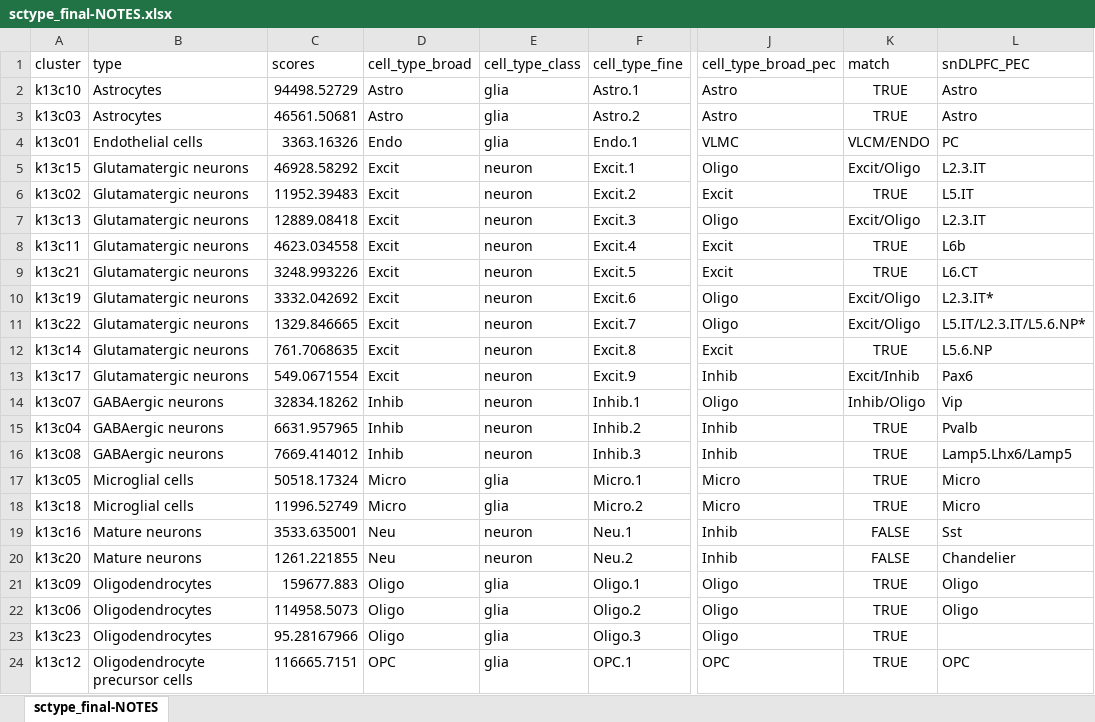
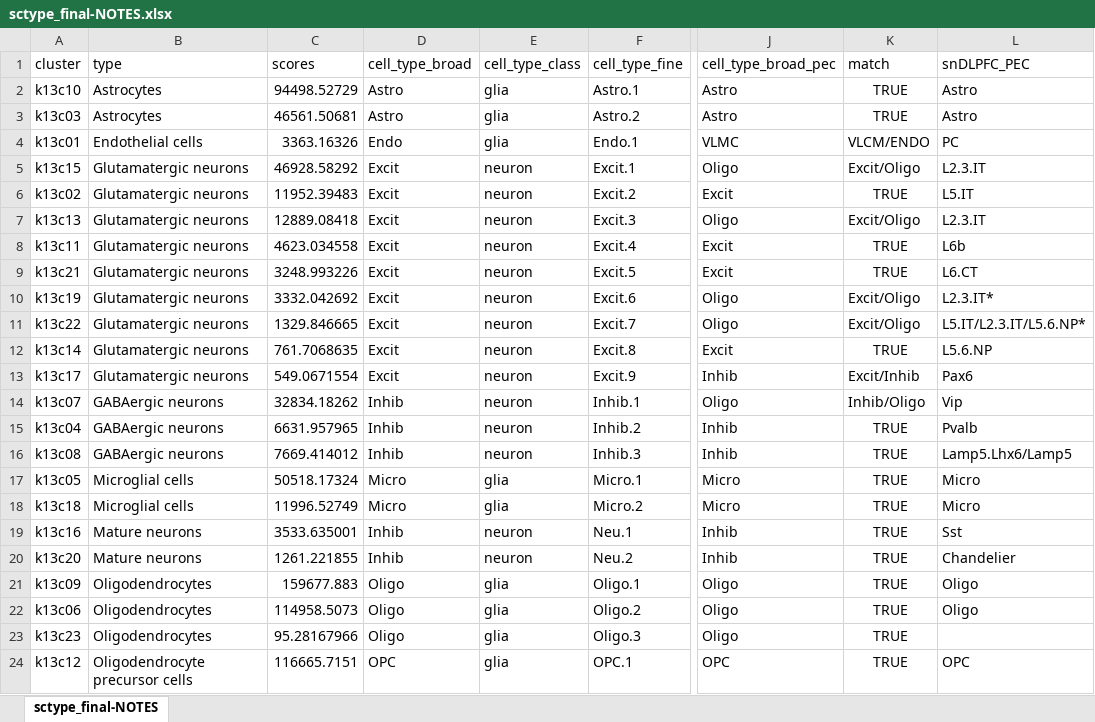
Before and after one commit to LieberInstitute/LFF_spatial_ERC, an Excel workbook: processed-data/04_snRNA-seq/13_sctype_final/sctype_final-NOTES.xlsx, sheet sctype_final-NOTES, drawn as a sheet; only a part is shown, gaps mark what is left out; values as stored, in another font and other column widths than the file's, no borders; conditional formats not drawn; the diff names each change by its address in the sheet, - before the commit and + after, or states it on an @@ line.

Commit message:
Change Neun broad cell types to Inhib

```diff
--- a/processed-data/04_snRNA-seq/13_sctype_final/sctype_final-NOTES.xlsx (sheet sctype_final-NOTES)
+++ b/processed-data/04_snRNA-seq/13_sctype_final/sctype_final-NOTES.xlsx (sheet sctype_final-NOTES)
-D19:D20 (cell_type_broad): Neu
+D19:D20 (cell_type_broad): Inhib
-K19:K20 (match): FALSE
+K19:K20 (match): TRUE
```
